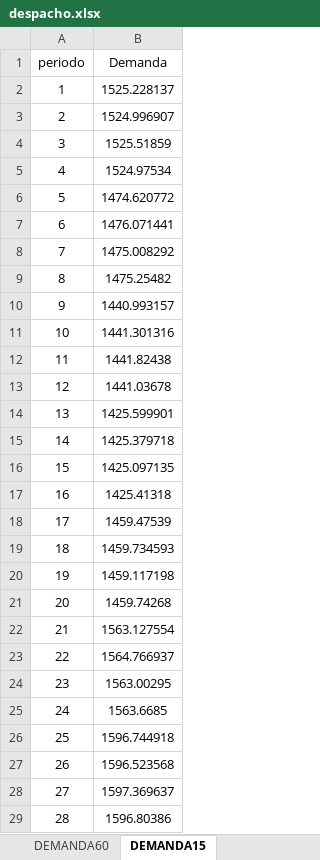
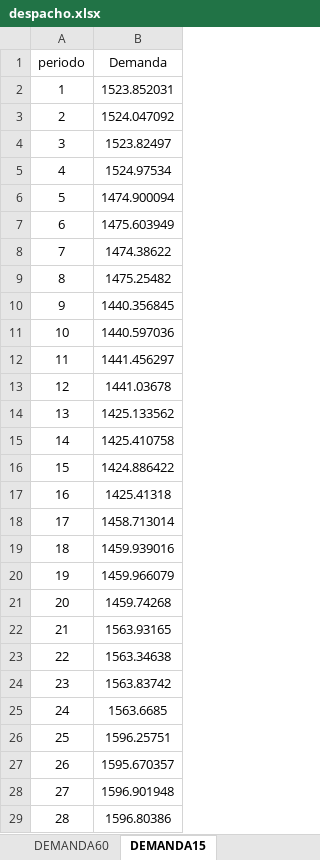
Before and after one commit to Xa4Mend/DespachoIntradiario, an Excel workbook: despacho.xlsx, sheet DEMANDA15, drawn as a sheet; only a part is shown; values as stored, in another font and other column widths than the file's, no borders; the diff covers the shown part only; the diff names each change by its address in the sheet, - before the commit and + after, or states it on an @@ line.

```diff
--- a/despacho.xlsx (sheet DEMANDA15)
+++ b/despacho.xlsx (sheet DEMANDA15)
-B2 (Demanda): 1525.228137
+B2 (Demanda): 1523.852031
-B3 (Demanda): 1524.996907
+B3 (Demanda): 1524.047092
-B4 (Demanda): 1525.51859
+B4 (Demanda): 1523.82497
-B6 (Demanda): 1474.620772
+B6 (Demanda): 1474.900094
-B7 (Demanda): 1476.071441
+B7 (Demanda): 1475.603949
-B8 (Demanda): 1475.008292
+B8 (Demanda): 1474.38622
-B10 (Demanda): 1440.993157
+B10 (Demanda): 1440.356845
-B11 (Demanda): 1441.301316
+B11 (Demanda): 1440.597036
-B12 (Demanda): 1441.82438
+B12 (Demanda): 1441.456297
-B14 (Demanda): 1425.599901
+B14 (Demanda): 1425.133562
-B15 (Demanda): 1425.379718
+B15 (Demanda): 1425.410758
-B16 (Demanda): 1425.097135
+B16 (Demanda): 1424.886422
-B18 (Demanda): 1459.47539
+B18 (Demanda): 1458.713014
-B19 (Demanda): 1459.734593
+B19 (Demanda): 1459.939016
-B20 (Demanda): 1459.117198
+B20 (Demanda): 1459.966079
-B22 (Demanda): 1563.127554
+B22 (Demanda): 1563.93165
-B23 (Demanda): 1564.766937
+B23 (Demanda): 1563.34638
-B24 (Demanda): 1563.00295
+B24 (Demanda): 1563.83742
-B26 (Demanda): 1596.744918
+B26 (Demanda): 1596.25751
-B27 (Demanda): 1596.523568
+B27 (Demanda): 1595.670357
-B28 (Demanda): 1597.369637
+B28 (Demanda): 1596.901948
```
Also changed, not shown: 51 edited cells elsewhere in this sheet, sheet despacho15, sheet despacho60, sheet GENERADORES15, sheet GENERADORES60, sheet RAMPAS60, 2 other files.
